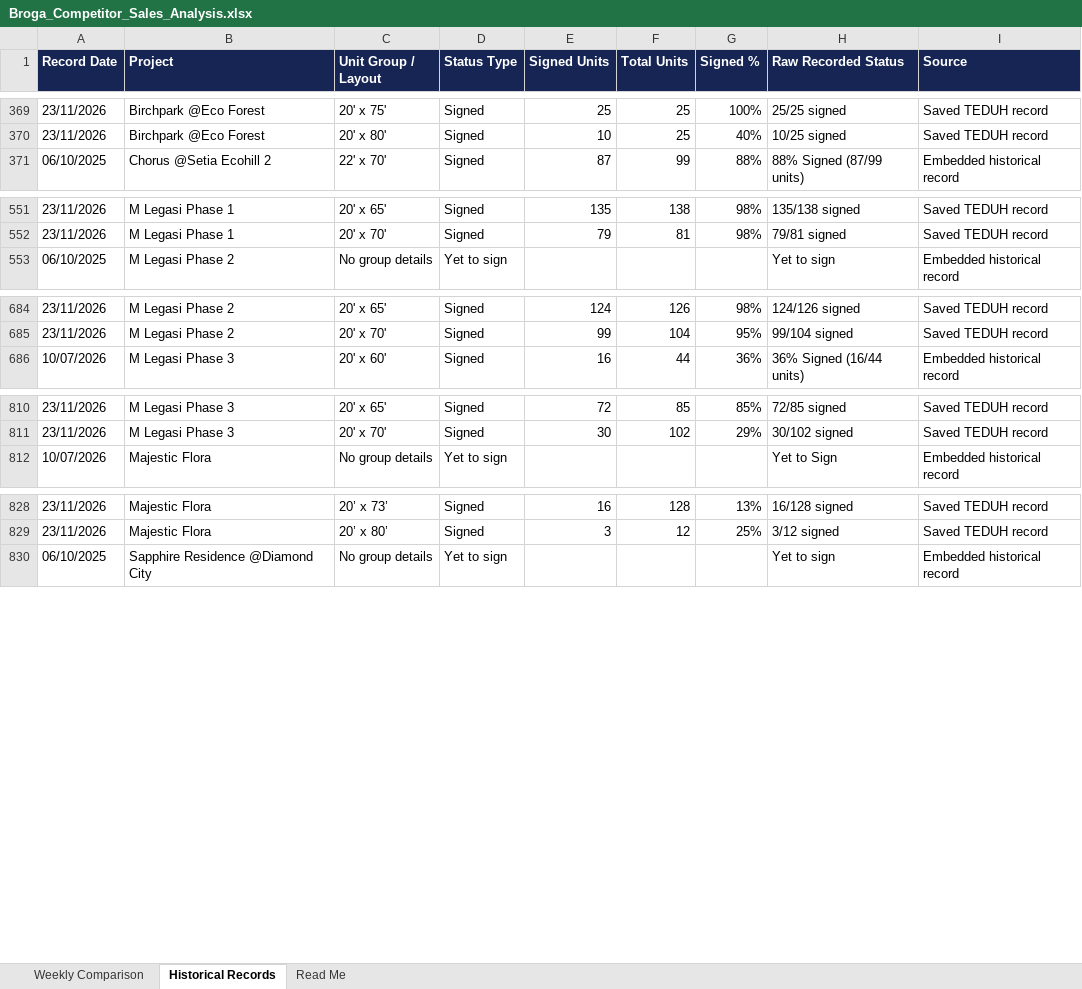
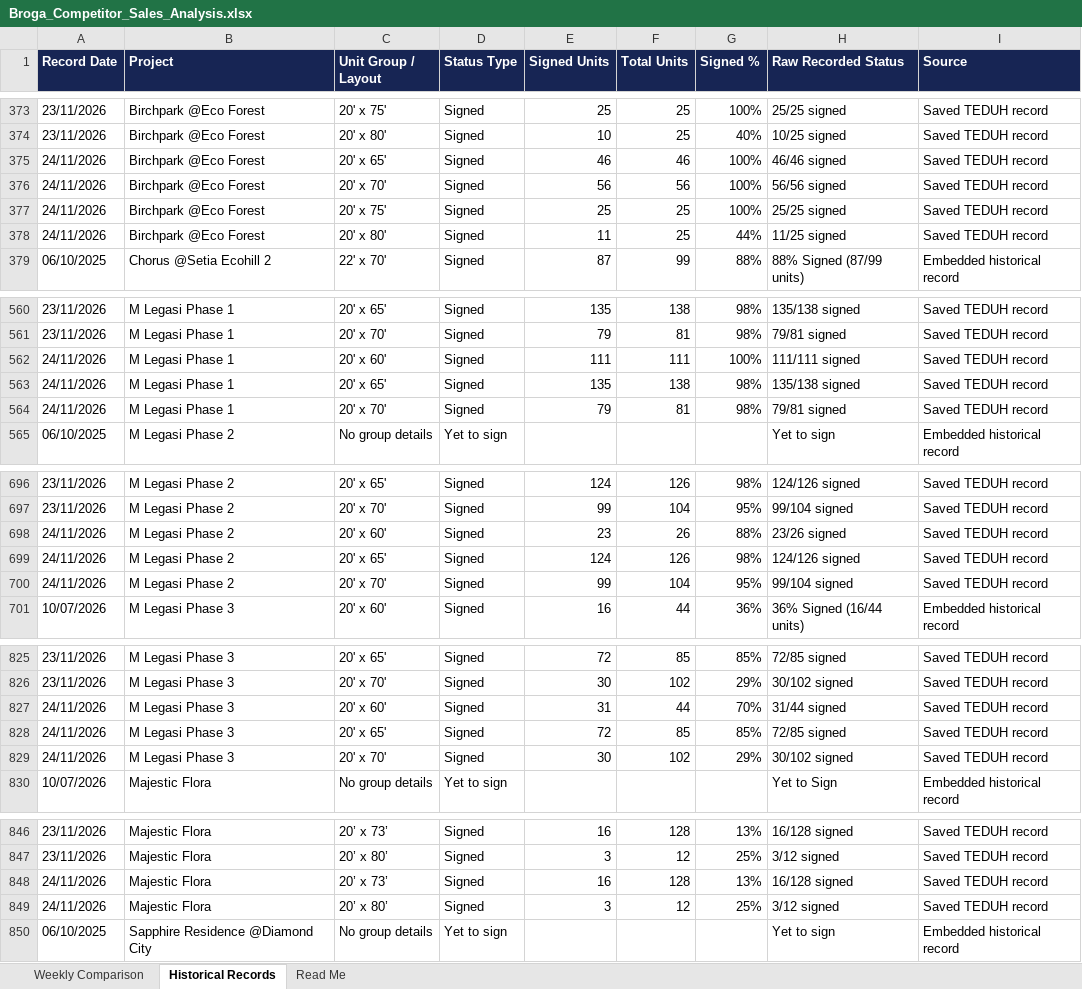
Before and after one commit to lumcy-abc/broga-competitor-sales-dashboard, an Excel workbook: Broga_Competitor_Sales_Analysis.xlsx, sheet Historical Records, drawn as a sheet; only a part is shown, gaps mark what is left out; values as stored, in another font and other column widths than the file's, no borders; the diff covers the shown part only; the diff names each change by its address in the sheet, - before the commit and + after, or states it on an @@ line.

```diff
--- a/Broga_Competitor_Sales_Analysis.xlsx (sheet Historical Records)
+++ b/Broga_Competitor_Sales_Analysis.xlsx (sheet Historical Records)
+row 375: 24/11/2026 | Birchpark @Eco Forest | 20' x 65' | Signed | 46 | 46 | 100% | 46/46 signed | Saved TEDUH record
+row 376: 24/11/2026 | Birchpark @Eco Forest | 20' x 70' | Signed | 56 | 56 | 100% | 56/56 signed | Saved TEDUH record
+row 377: 24/11/2026 | Birchpark @Eco Forest | 20' x 75' | Signed | 25 | 25 | 100% | 25/25 signed | Saved TEDUH record
+row 378: 24/11/2026 | Birchpark @Eco Forest | 20' x 80' | Signed | 11 | 25 | 44% | 11/25 signed | Saved TEDUH record
+row 562: 24/11/2026 | M Legasi Phase 1 | 20' x 60' | Signed | 111 | 111 | 100% | 111/111 signed | Saved TEDUH record
+row 563: 24/11/2026 | M Legasi Phase 1 | 20' x 65' | Signed | 135 | 138 | 98% | 135/138 signed | Saved TEDUH record
+row 564: 24/11/2026 | M Legasi Phase 1 | 20' x 70' | Signed | 79 | 81 | 98% | 79/81 signed | Saved TEDUH record
+row 698: 24/11/2026 | M Legasi Phase 2 | 20' x 60' | Signed | 23 | 26 | 88% | 23/26 signed | Saved TEDUH record
+row 699: 24/11/2026 | M Legasi Phase 2 | 20' x 65' | Signed | 124 | 126 | 98% | 124/126 signed | Saved TEDUH record
+row 700: 24/11/2026 | M Legasi Phase 2 | 20' x 70' | Signed | 99 | 104 | 95% | 99/104 signed | Saved TEDUH record
+row 827: 24/11/2026 | M Legasi Phase 3 | 20' x 60' | Signed | 31 | 44 | 70% | 31/44 signed | Saved TEDUH record
+row 828: 24/11/2026 | M Legasi Phase 3 | 20' x 65' | Signed | 72 | 85 | 85% | 72/85 signed | Saved TEDUH record
+row 829: 24/11/2026 | M Legasi Phase 3 | 20' x 70' | Signed | 30 | 102 | 29% | 30/102 signed | Saved TEDUH record
+row 848: 24/11/2026 | Majestic Flora | 20’ x 73’ | Signed | 16 | 128 | 13% | 16/128 signed | Saved TEDUH record
+row 849: 24/11/2026 | Majestic Flora | 20’ x 80’ | Signed | 3 | 12 | 25% | 3/12 signed | Saved TEDUH record
```
Also changed, not shown: 9 added rows elsewhere in this sheet, sheet Weekly Comparison, Broga_Daily_Tracking.xlsx, Broga_Weekly_Tracking.xlsx.
